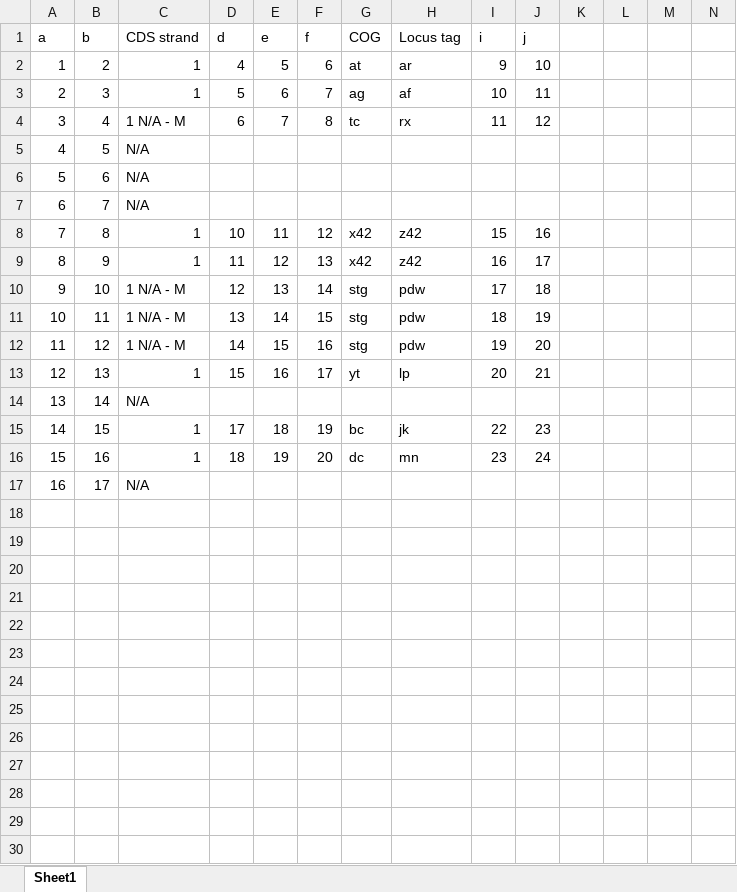
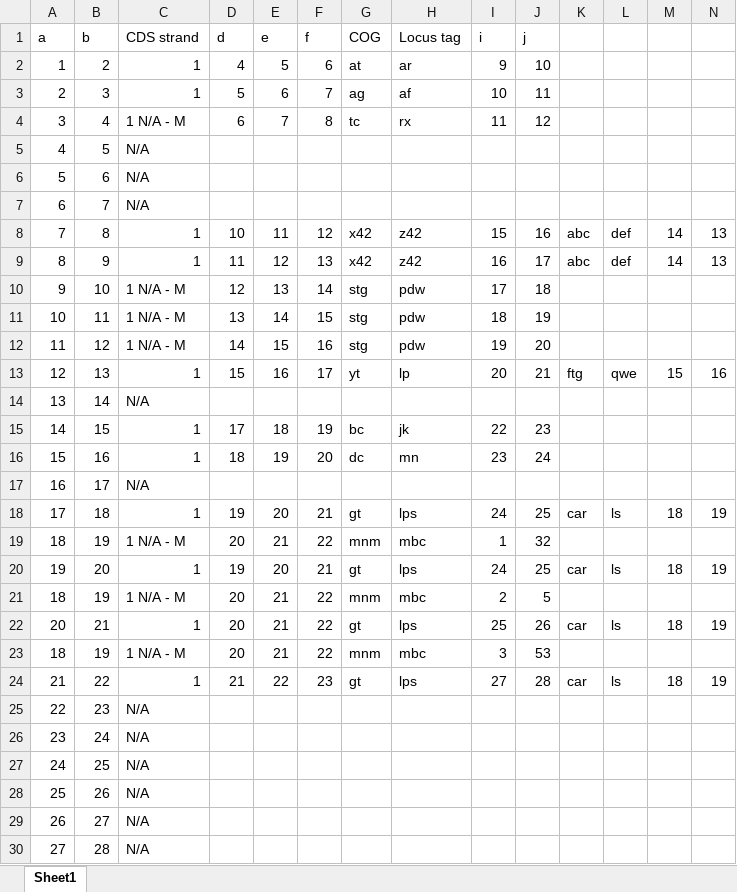
Before and after one commit to AKNeyugn/High-Density-Transposon-Mutant-Library, an Excel workbook: PracticeSheet.xlsx, sheet Sheet1, drawn as a sheet; values as stored, in another font and other column widths than the file's, no borders; the diff names each change by its address in the sheet, - before the commit and + after, or states it on an @@ line.

```diff
--- a/PracticeSheet.xlsx (sheet Sheet1)
+++ b/PracticeSheet.xlsx (sheet Sheet1)
-K8:K9: (empty)
+K8:K9: abc
-L8:L9: (empty)
+L8:L9: def
-M8:M9: (empty)
+M8:M9: 14
-N8:N9: (empty)
+N8:N9: 13
-K13: (empty)
+K13: ftg
-L13: (empty)
+L13: qwe
-M13: (empty)
+M13: 15
-N13: (empty)
+N13: 16
+row 18: 17 | 18 | 1 | 19 | 20 | 21 | gt | lps | 24 | 25 | car | ls | 18 | 19
+row 19: 18 | 19 | 1 N/A - M | 20 | 21 | 22 | mnm | mbc | 1 | 32
+row 20: 19 | 20 | 1 | 19 | 20 | 21 | gt | lps | 24 | 25 | car | ls | 18 | 19
+row 21: 18 | 19 | 1 N/A - M | 20 | 21 | 22 | mnm | mbc | 2 | 5
+row 22: 20 | 21 | 1 | 20 | 21 | 22 | gt | lps | 25 | 26 | car | ls | 18 | 19
+row 23: 18 | 19 | 1 N/A - M | 20 | 21 | 22 | mnm | mbc | 3 | 53
+row 24: 21 | 22 | 1 | 21 | 22 | 23 | gt | lps | 27 | 28 | car | ls | 18 | 19
+row 25: 22 | 23 | N/A
+row 26: 23 | 24 | N/A
+row 27: 24 | 25 | N/A
+row 28: 25 | 26 | N/A
+row 29: 26 | 27 | N/A
+row 30: 27 | 28 | N/A
```
Also changed, not shown: 4 other files.
